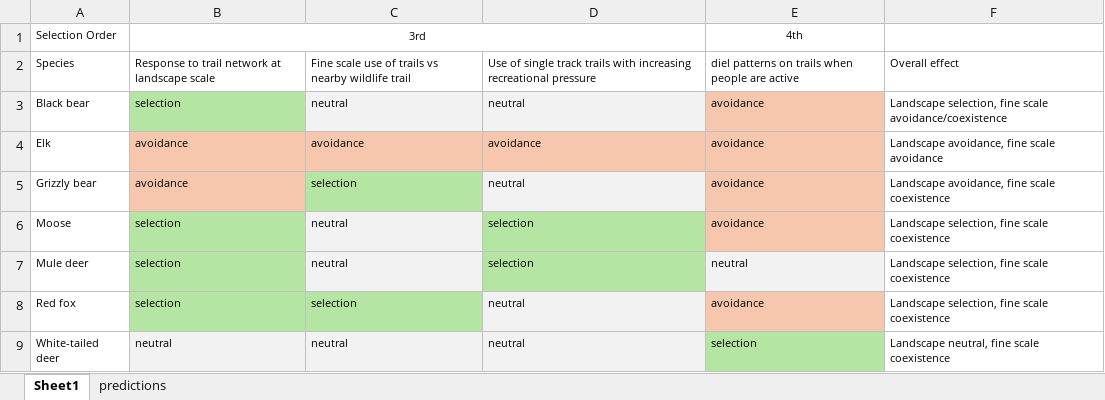
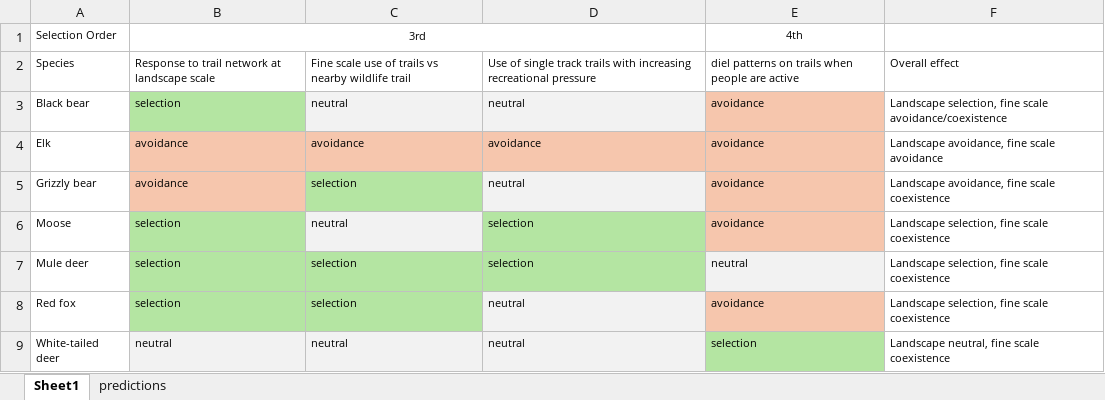
Before and after one commit to ctlamb/MtFernie_RecreationEcology, an Excel workbook: output/tables/effect_summary.xlsx, sheet Sheet1, drawn as a sheet; values as stored, in another font and other column widths than the file's, no borders; the diff names each change by its address in the sheet, - before the commit and + after, or states it on an @@ line.

```diff
--- a/output/tables/effect_summary.xlsx (sheet Sheet1)
+++ b/output/tables/effect_summary.xlsx (sheet Sheet1)
-C7: neutral
+C7: selection
-C7 fill: #F2F2F2
+C7 fill: #B4E5A2
```
Also changed, not shown: 39 other files.
